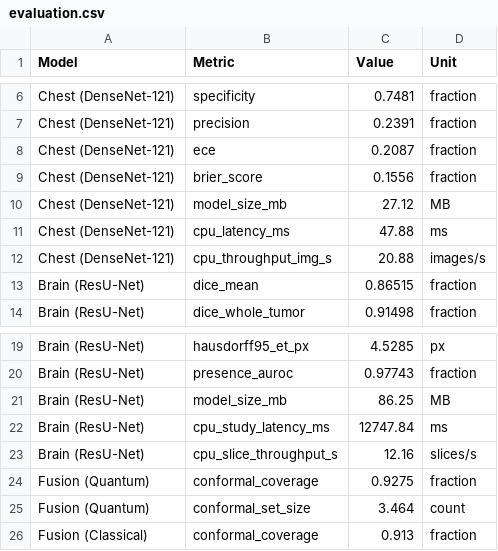
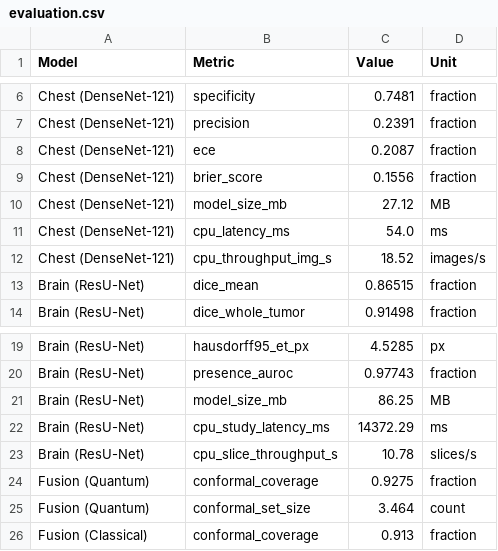
Before and after one commit to Sivaguru-2008/aura, a CSV file: aura/artifacts/evaluation/evaluation.csv, drawn as a sheet; only a part is shown, gaps mark what is left out.

```diff
--- a/aura/artifacts/evaluation/evaluation.csv
+++ b/aura/artifacts/evaluation/evaluation.csv
@@ -10,4 +10,4 @@ Chest (DenseNet-121),brier_score,0.1556,fraction
 Chest (DenseNet-121),model_size_mb,27.12,MB
-Chest (DenseNet-121),cpu_latency_ms,47.88,ms
-Chest (DenseNet-121),cpu_throughput_img_s,20.88,images/s
+Chest (DenseNet-121),cpu_latency_ms,54.0,ms
+Chest (DenseNet-121),cpu_throughput_img_s,18.52,images/s
 Brain (ResU-Net),dice_mean,0.86515,fraction
@@ -21,4 +21,4 @@ Brain (ResU-Net),presence_auroc,0.97743,fraction
 Brain (ResU-Net),model_size_mb,86.25,MB
-Brain (ResU-Net),cpu_study_latency_ms,12747.84,ms
-Brain (ResU-Net),cpu_slice_throughput_s,12.16,slices/s
+Brain (ResU-Net),cpu_study_latency_ms,14372.29,ms
+Brain (ResU-Net),cpu_slice_throughput_s,10.78,slices/s
 Fusion (Quantum),conformal_coverage,0.9275,fraction
```
Also changed, not shown: aura/artifacts/evaluation/comparison_table.csv, 9 other files.
